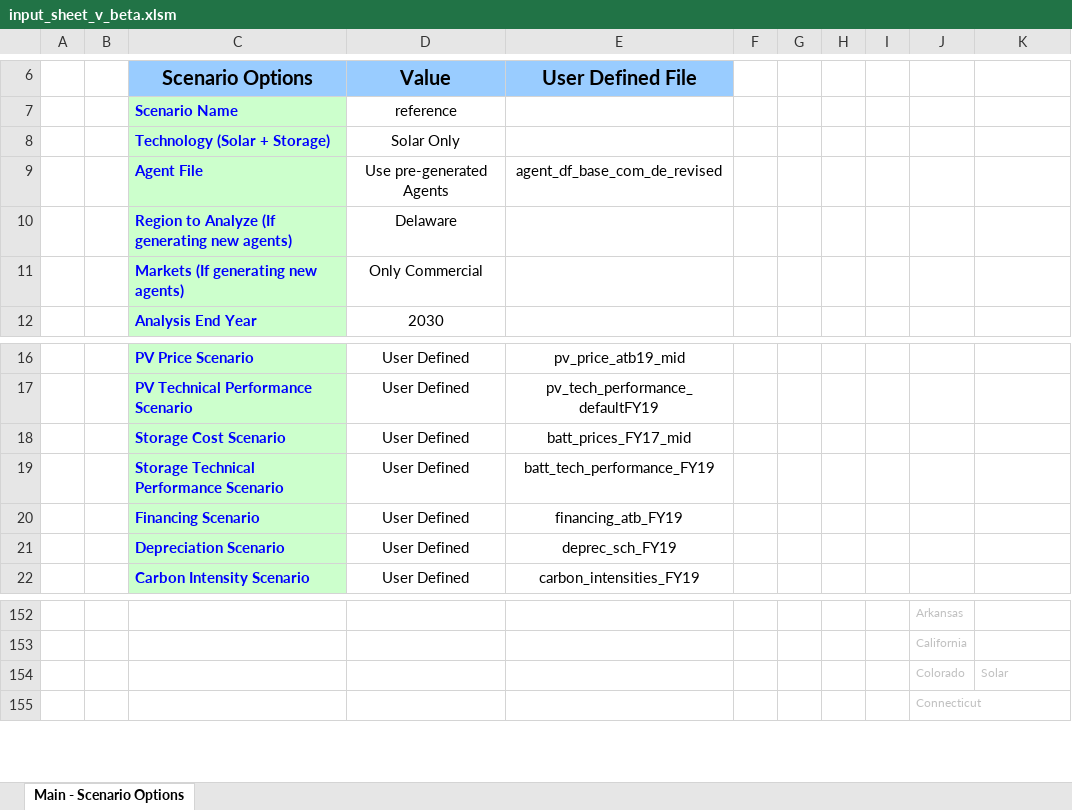
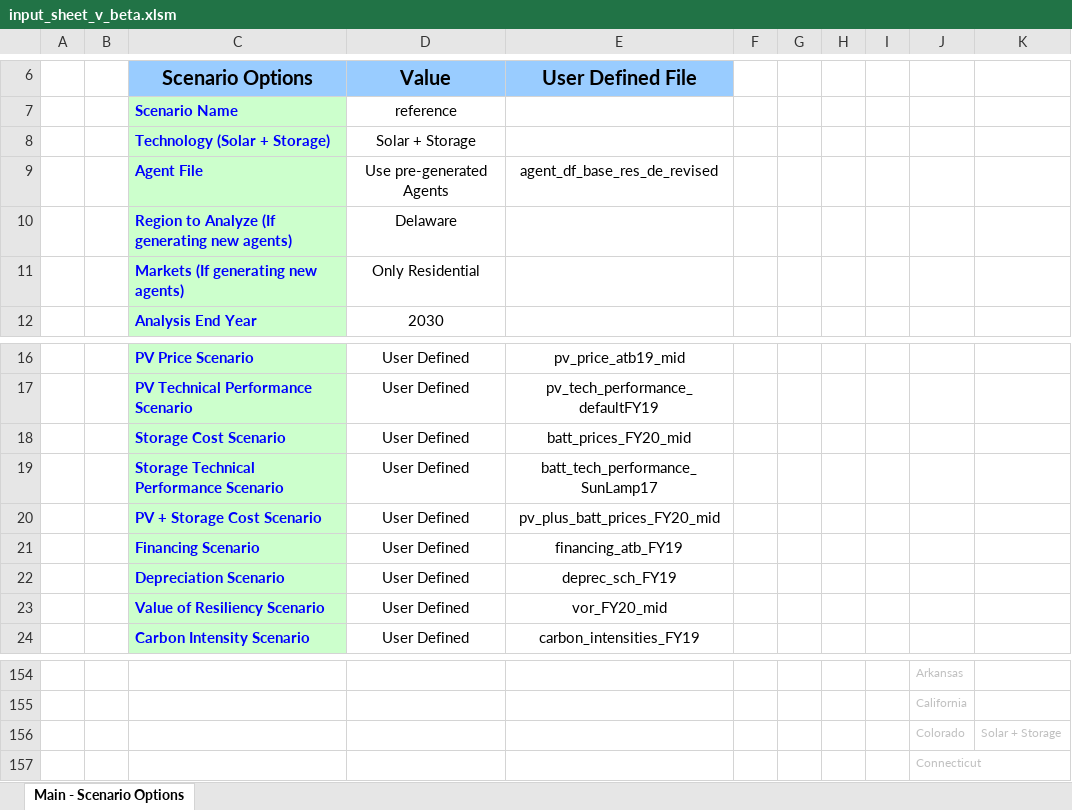
Before and after one commit to tsgsteele/dgen, an Excel workbook: dgen_os/excel/input_sheet_v_beta.xlsm, sheet Main - Scenario Options, drawn as a sheet; only a part is shown, gaps mark what is left out; values as stored, in another font and other column widths than the file's, no borders; charts and pictures not drawn; addresses are those after the commit; the diff names each change by its address in the sheet, - before the commit and + after, or states it on an @@ line.

Commit message:
integrated pysam changes to various modules; minor changes also made to input sheet and excel folders; additional changes to DB made

```diff
--- a/dgen_os/excel/input_sheet_v_beta.xlsm (sheet Main - Scenario Options)
+++ b/dgen_os/excel/input_sheet_v_beta.xlsm (sheet Main - Scenario Options)
-D8 (Value): Solar Only
+D8 (Value): Solar + Storage
-E9 (User Defined File): agent_df_base_com_de_revised
+E9 (User Defined File): agent_df_base_res_de_revised
-D11 (Value): Only Commercial
+D11 (Value): Only Residential
-E18 (User Defined File): batt_prices_FY17_mid
+E18 (User Defined File): batt_prices_FY20_mid
-E19 (User Defined File): batt_tech_performance_FY19
+E19 (User Defined File): batt_tech_performance_SunLamp17
+row 20:  |  | PV + Storage Cost Scenario | User Defined | pv_plus_batt_prices_FY20_mid
+row 23:  |  | Value of Resiliency Scenario | User Defined | vor_FY20_mid
-K156: Solar
+K156: Solar + Storage
```
Also changed, not shown: charts or pictures, 11 other files.
